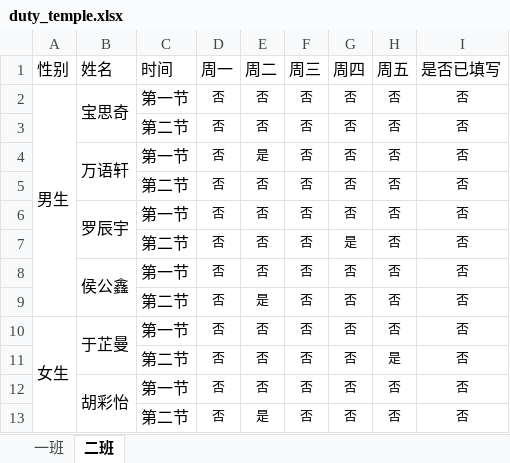
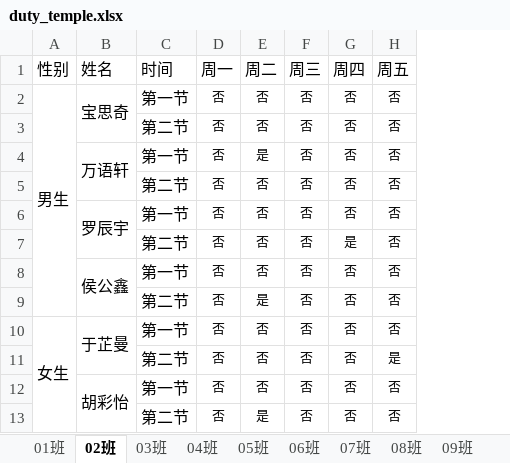
Before and after one commit to David-Zhou666/duty_schedule, an Excel workbook: src/main/resources/duty_temple.xlsx, sheet 02班, drawn as a sheet; values as stored, in another font and other column widths than the file's, no borders; the diff names each change by its address in the sheet, - before the commit and + after, or states it on an @@ line.

```diff
--- a/src/main/resources/duty_temple.xlsx (sheet 02班)
+++ b/src/main/resources/duty_temple.xlsx (sheet 02班)
-sheet tab: 一班
+sheet tab: 01班
-sheet tab: 二班
+sheet tab: 02班
+sheet tab: 03班
+sheet tab: 04班
+sheet tab: 05班
+sheet tab: 06班
+sheet tab: 07班
+sheet tab: 08班
+sheet tab: 09班
-column I (是否已填写), rows 2-13: all 否
```
Also changed, not shown: sheet 01班, other sheet tabs, 28 other files.
